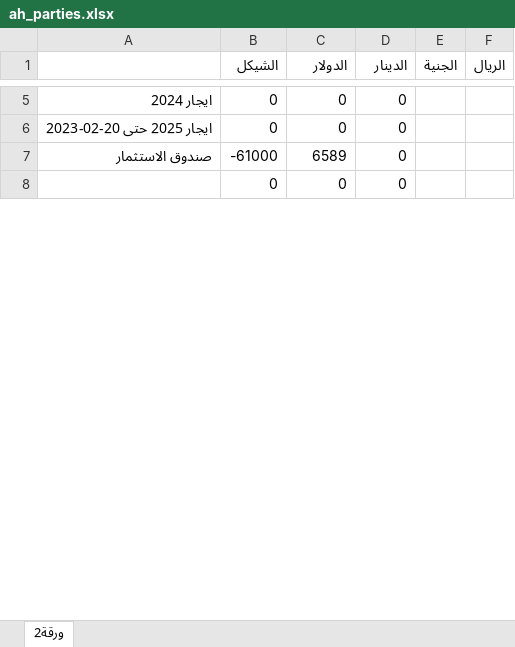
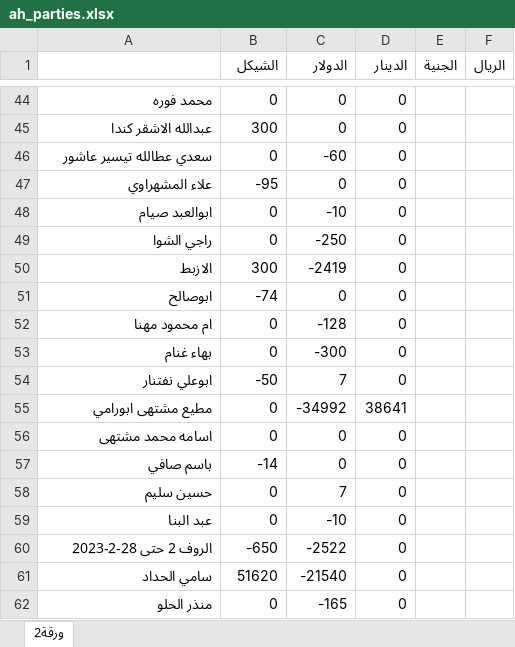
Before and after one commit to palexchange/backend, an Excel workbook: excel/ah_parties.xlsx, sheet ورقة2, drawn as a sheet; only a part is shown, gaps mark what is left out; the shorter side is filled out with more unchanged rows; values as stored, in another font and other column widths than the file's, no borders; removed rows and columns are numbered as before the commit, all else as after; the diff covers the shown part only; the diff names each change by its address in the sheet, - before the commit and + after, or states it on an @@ line.

```diff
--- a/excel/ah_parties.xlsx (sheet ورقة2)
+++ b/excel/ah_parties.xlsx (sheet ورقة2)
-A44: ايجار 2024
+A44: محمد فوره
+row 45: عبدالله الاشقر كندا | 300 | 0 | 0
+row 46: سعدي عطالله تيسير عاشور | 0 | -60 | 0
+row 47: علاء المشهراوي | -95 | 0 | 0
+row 48: ابوالعبد صيام | 0 | -10 | 0
+row 49: راجي الشوا | 0 | -250 | 0
+row 50: الازبط | 300 | -2419 | 0
+row 51: ابوصالح | -74 | 0 | 0
+row 52: ام محمود مهنا | 0 | -128 | 0
+row 53: بهاء غنام | 0 | -300 | 0
+row 54: ابوعلي نفتنار | -50 | 7 | 0
+row 55: مطيع مشتهى ابورامي | 0 | -34992 | 38641
-A56: ايجار 2025 حتى 20-02-2023
+A56: اسامه محمد مشتهى
-row 7: صندوق الاستثمار | -61000 | 6589 | 0
+row 57: باسم صافي | -14 | 0 | 0
+row 58: حسين سليم | 0 | 7 | 0
+row 59: عبد البنا | 0 | -10 | 0
+row 60: الروف 2 حتى 28-2-2023 | -650 | -2522 | 0
+row 61: سامي الحداد | 51620 | -21540 | 0
+row 62: منذر الحلو | 0 | -165 | 0
```
Also changed, not shown: other rows of this sheet, 2 other files.
